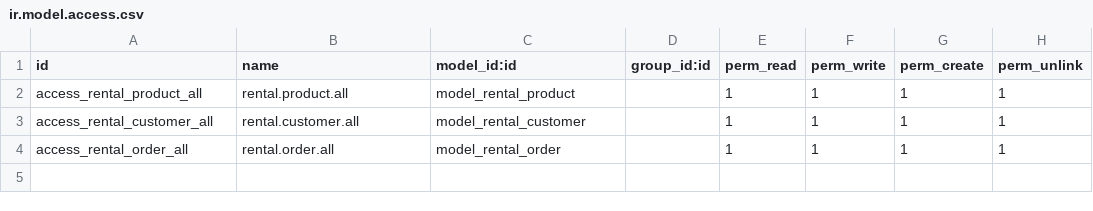
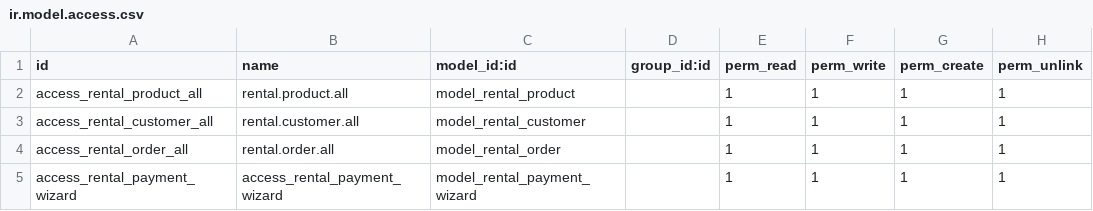
Before and after one commit to RidzwanGunawan/rental_management, a CSV file: security/ir.model.access.csv, drawn as a sheet; the diff names each change by its address in the sheet, - before the commit and + after, or states it on an @@ line.

```diff
--- a/security/ir.model.access.csv
+++ b/security/ir.model.access.csv
+row 5: access_rental_payment_wizard | access_rental_payment_wizard | model_rental_payment_wizard |  | 1 | 1 | 1 | 1
```
Also changed, not shown: 8 other files.
